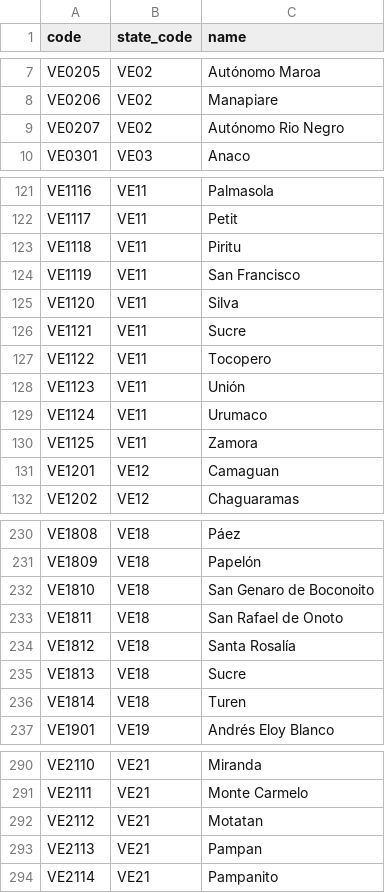
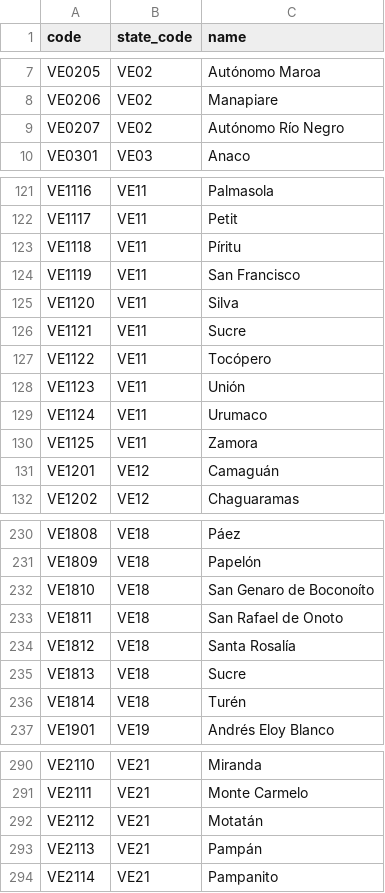
Before and after one commit to esrichardd/datosvenezuela, a CSV file: data/geography/municipalities.csv, drawn as a sheet; only a part is shown, gaps mark what is left out; the diff covers the shown part only.

```diff
--- a/data/geography/municipalities.csv
+++ b/data/geography/municipalities.csv
@@ -8,3 +8,3 @@ VE0205,VE02,Autónomo Maroa
 VE0206,VE02,Manapiare
-VE0207,VE02,Autónomo Rio Negro
+VE0207,VE02,Autónomo Río Negro
 VE0301,VE03,Anaco
@@ -122,3 +122,3 @@ VE1116,VE11,Palmasola
 VE1117,VE11,Petit
-VE1118,VE11,Piritu
+VE1118,VE11,Píritu
 VE1119,VE11,San Francisco
@@ -126,3 +126,3 @@ VE1120,VE11,Silva
 VE1121,VE11,Sucre
-VE1122,VE11,Tocopero
+VE1122,VE11,Tocópero
 VE1123,VE11,Unión
@@ -130,3 +130,3 @@ VE1124,VE11,Urumaco
 VE1125,VE11,Zamora
-VE1201,VE12,Camaguan
+VE1201,VE12,Camaguán
 VE1202,VE12,Chaguaramas
@@ -231,3 +231,3 @@ VE1808,VE18,Páez
 VE1809,VE18,Papelón
-VE1810,VE18,San Genaro de Boconoito
+VE1810,VE18,San Genaro de Boconoíto
 VE1811,VE18,San Rafael de Onoto
@@ -235,3 +235,3 @@ VE1812,VE18,Santa Rosalía
 VE1813,VE18,Sucre
-VE1814,VE18,Turen
+VE1814,VE18,Turén
 VE1901,VE19,Andrés Eloy Blanco
@@ -291,4 +291,4 @@ VE2110,VE21,Miranda
 VE2111,VE21,Monte Carmelo
-VE2112,VE21,Motatan
-VE2113,VE21,Pampan
+VE2112,VE21,Motatán
+VE2113,VE21,Pampán
 VE2114,VE21,Pampanito
```
Also changed, not shown: 8 edited cells elsewhere in this file, data/geography/parishes.csv, 1 other file.
